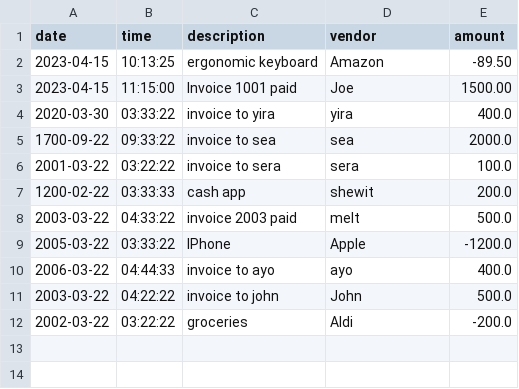
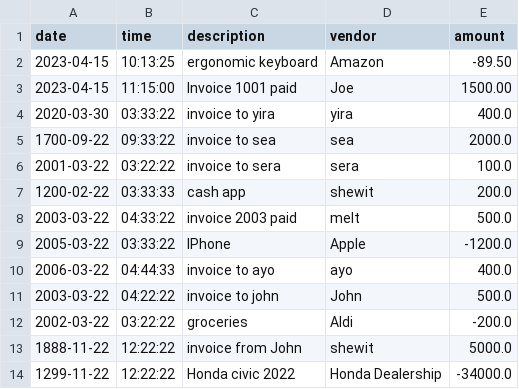
Before and after one commit to ShewitH1/AccountingLedger, a CSV file: transactions.csv, drawn as a sheet; the diff names each change by its address in the sheet, - before the commit and + after, or states it on an @@ line.

```diff
--- a/transactions.csv
+++ b/transactions.csv
+row 13: 1888-11-22 | 12:22:22 | invoice from John | shewit | 5000.0
+row 14: 1299-11-22 | 12:22:22 | Honda civic 2022 | Honda Dealership | -34000.0
```
Also changed, not shown: 4 other files.
